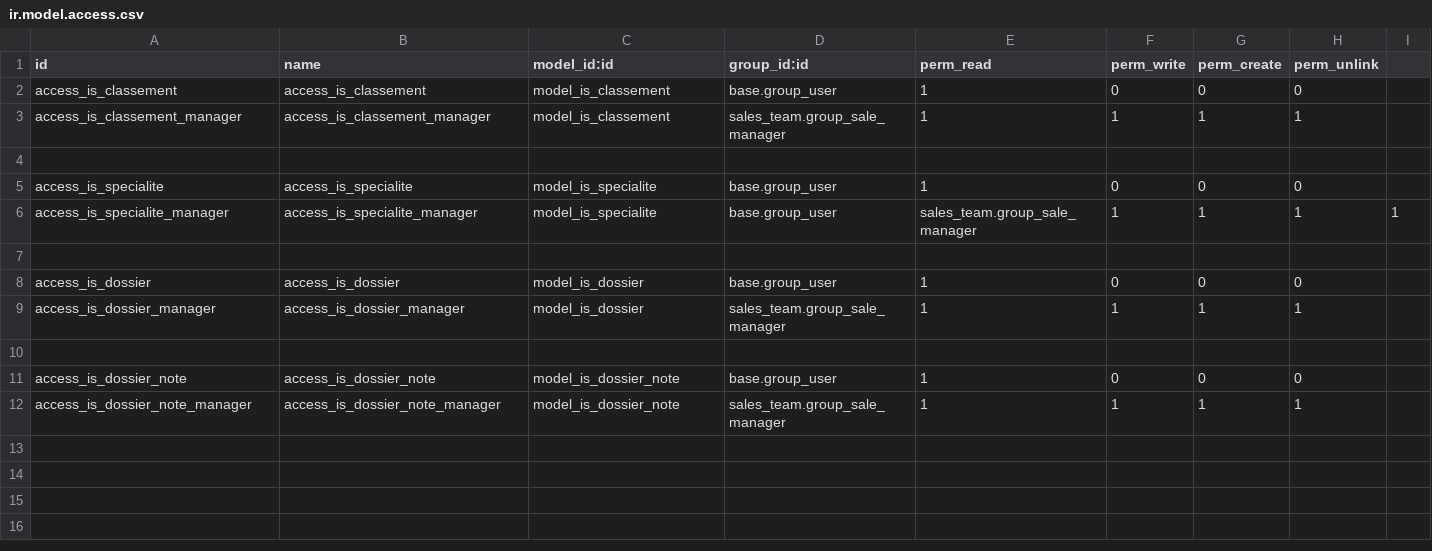
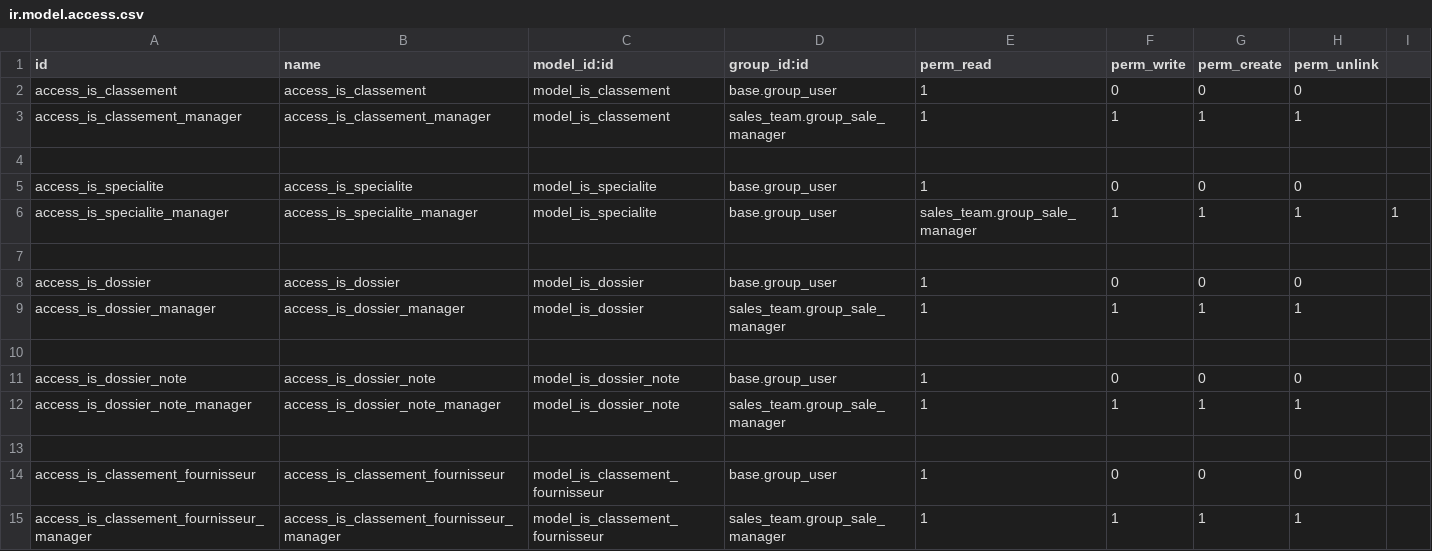
Before and after one commit to tonygalmiche/is_dget, a CSV file: security/ir.model.access.csv, drawn as a sheet; the diff names each change by its address in the sheet, - before the commit and + after, or states it on an @@ line.

```diff
--- a/security/ir.model.access.csv
+++ b/security/ir.model.access.csv
+row 13: (empty)
+row 14: access_is_classement_fournisseur | access_is_classement_fournisseur | model_is_classement_fournisseur | base.group_user | 1 | 0 | 0 | 0
+row 15: access_is_classement_fournisseur_manager | access_is_classement_fournisseur_manager | model_is_classement_fournisseur | sales_team.group_sale_manager | 1 | 1 | 1 | 1
```
Also changed, not shown: 4 other files.
